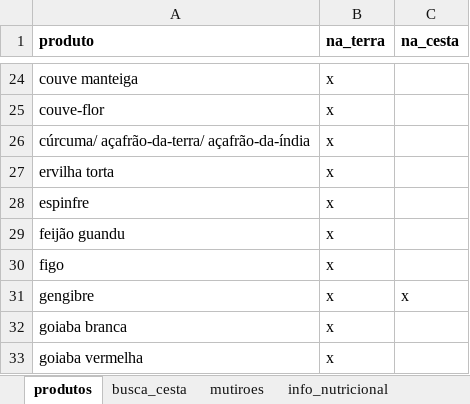
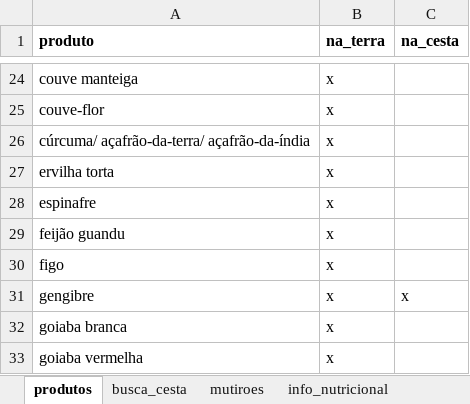
Before and after one commit to renato-favarin/web_app_CSA, an Excel workbook: data/csa_pindorama.xlsx, sheet produtos, drawn as a sheet; only a part is shown, gaps mark what is left out; values as stored, in another font and other column widths than the file's, no borders; the diff names each change by its address in the sheet, - before the commit and + after, or states it on an @@ line.

```diff
--- a/data/csa_pindorama.xlsx (sheet produtos)
+++ b/data/csa_pindorama.xlsx (sheet produtos)
-A28 (produto): espinfre
+A28 (produto): espinafre
```
Also changed, not shown: sheet info_nutricional, sheet info_nutricional_completar, sheet busca_cesta, sheet mutiroes, 2 other files.
